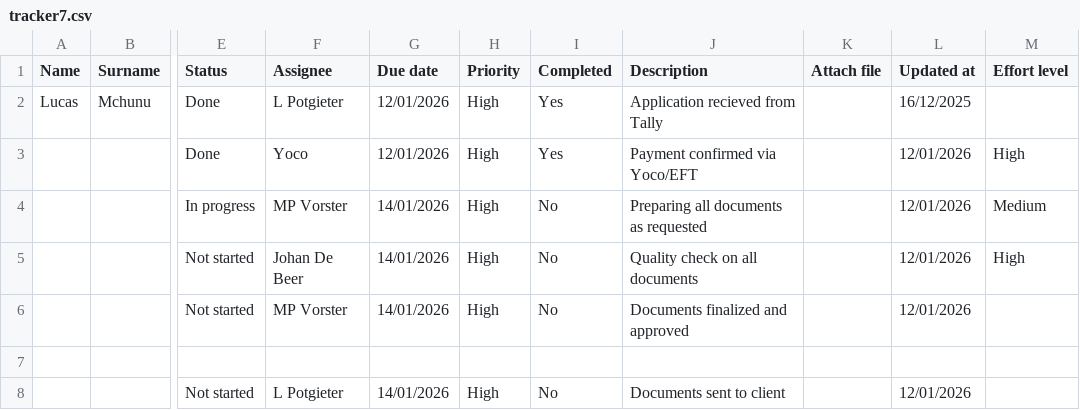
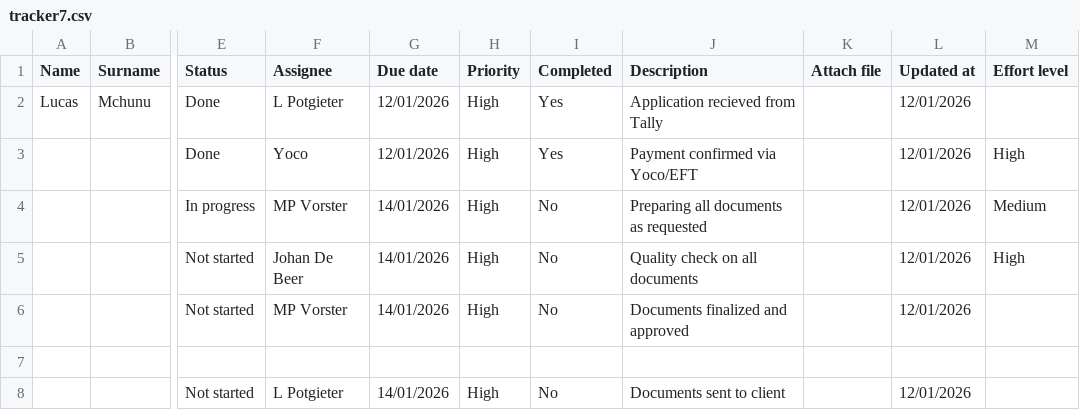
Before and after one commit to johandebeer21/Tracker-Demo, a CSV file: tracker7.csv, drawn as a sheet; only a part is shown, gaps mark what is left out; the diff names each change by its address in the sheet, - before the commit and + after, or states it on an @@ line.

Commit message:
Update tracker7.csv

```diff
--- a/tracker7.csv
+++ b/tracker7.csv
-L2 (Updated at): 16/12/2025
+L2 (Updated at): 12/01/2026
```
